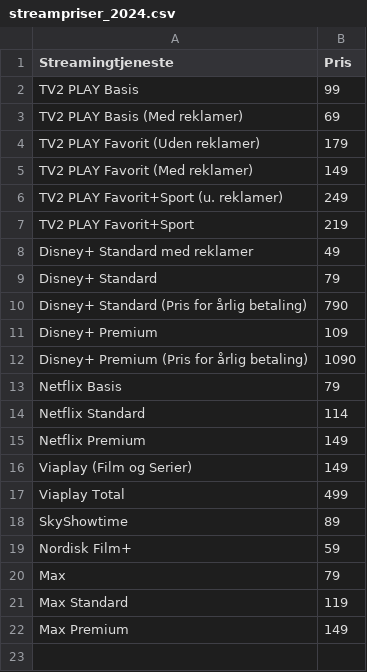
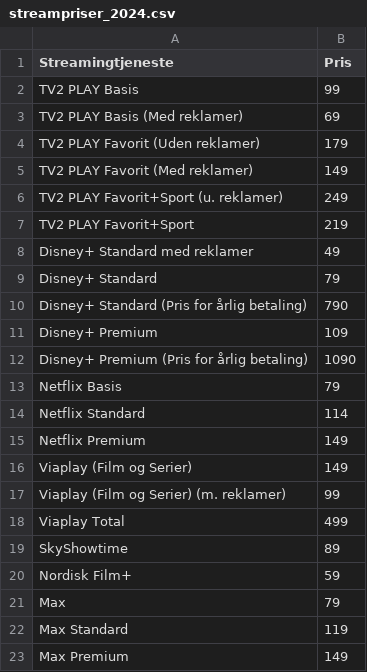
Before and after one commit to CWJNor/kanalcsv, a CSV file: streampriser_2024.csv, drawn as a sheet; the diff names each change by its address in the sheet, - before the commit and + after, or states it on an @@ line.

Commit message:
Update streampriser_2024.csv

```diff
--- a/streampriser_2024.csv
+++ b/streampriser_2024.csv
+row 17: Viaplay (Film og Serier) (m. reklamer) | 99
```
